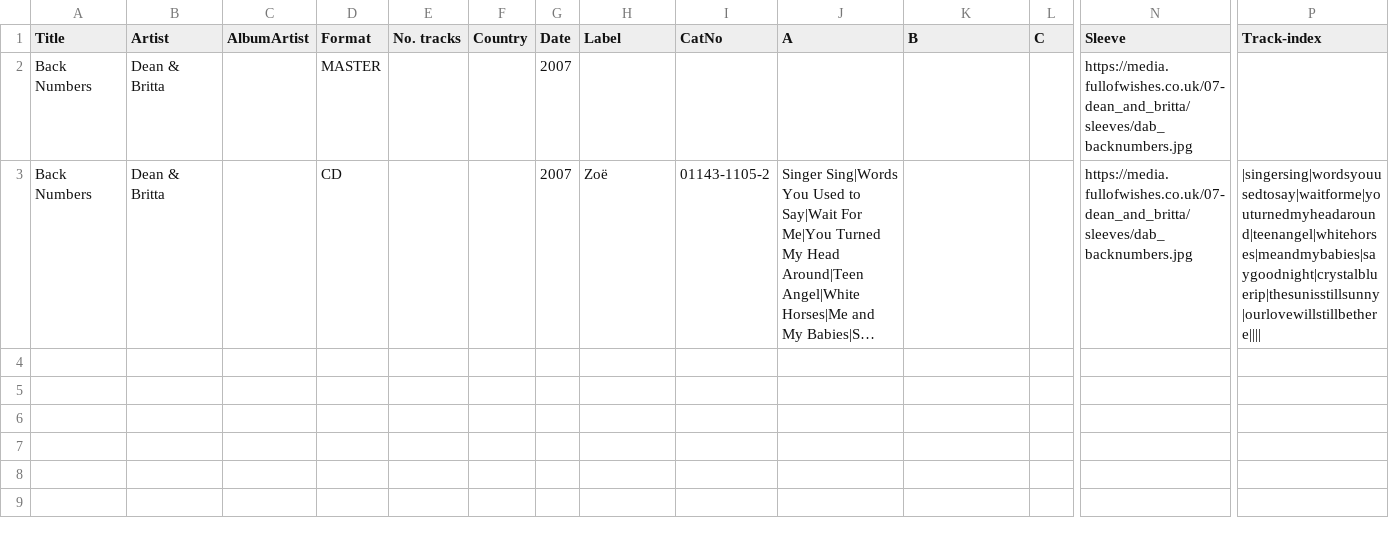
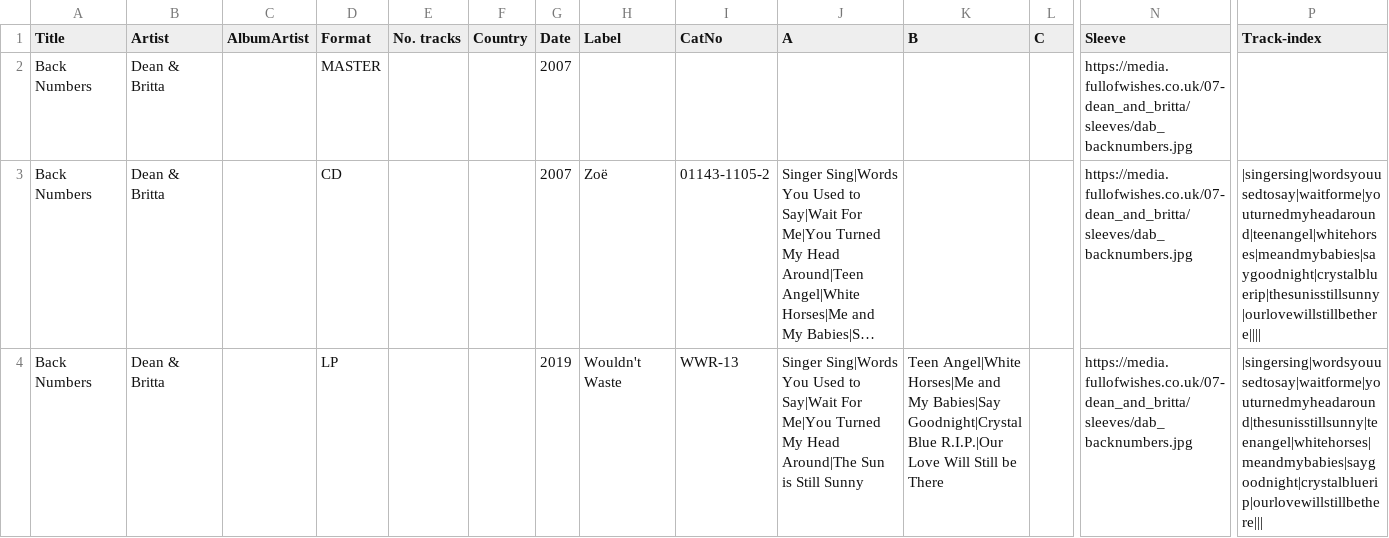
Before and after one commit to grange85/ahfow-database, a CSV file: _data/discography/dean-and-britta_002_back-numbers.csv, drawn as a sheet; only a part is shown, gaps mark what is left out; long unchanged cells end in …; rows hold the shown columns only; the diff names each change by its address in the sheet, - before the commit and + after, or states it on an @@ line.

```diff
--- a/_data/discography/dean-and-britta_002_back-numbers.csv
+++ b/_data/discography/dean-and-britta_002_back-numbers.csv
+row 4: Back Numbers | Dean & Britta |  | LP |  |  | 2019 | Wouldn't Waste | WWR-13 | Singer Sing|Words You Used to Say|Wait For Me|You Turned My Head Around|The Sun is Still Sunny | Teen Angel|White Horses|Me and My Babies|Say Goodnight|Crystal Blue R.I.P.|Our Love Will Still be There |  | https://media.fullofwishes.co.uk/07-dean_and_britta/sleeves/dab_backnumbers.jpg | |singersing|wordsyouusedtosay|waitforme|youturnedmyheadaround|thesunisstillsunny|teenangel|whitehorses|meandmybabies|saygoodnight|crystalbluerip|ourlovewillstillbethere
```
Also changed, not shown: _data/discography/damon-and-naomi_401_misc.csv, _data/discography/dean-and-britta_001_lavventura.csv.
